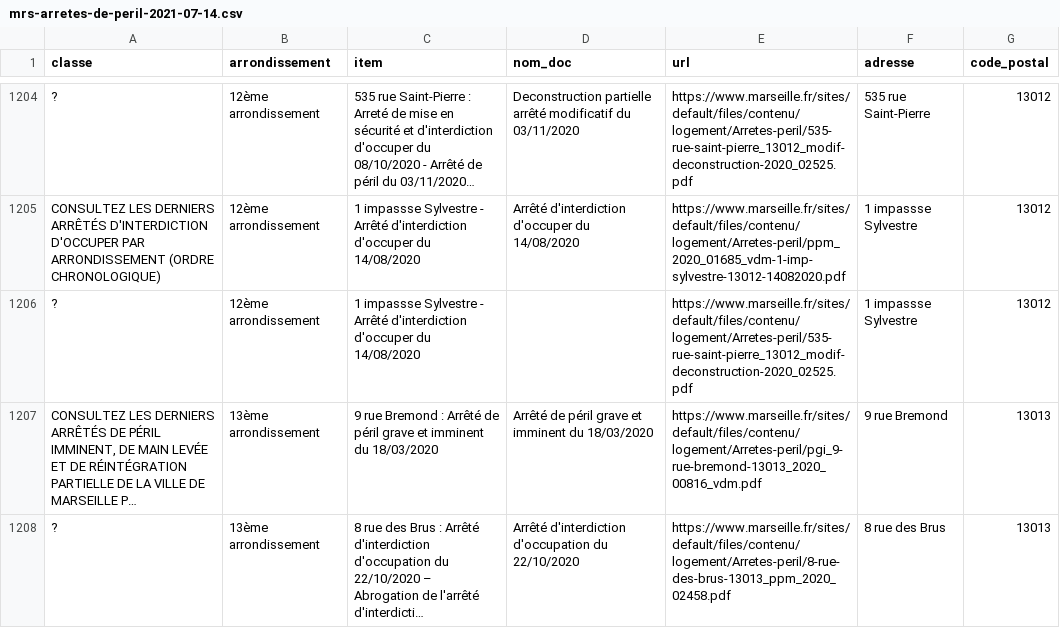
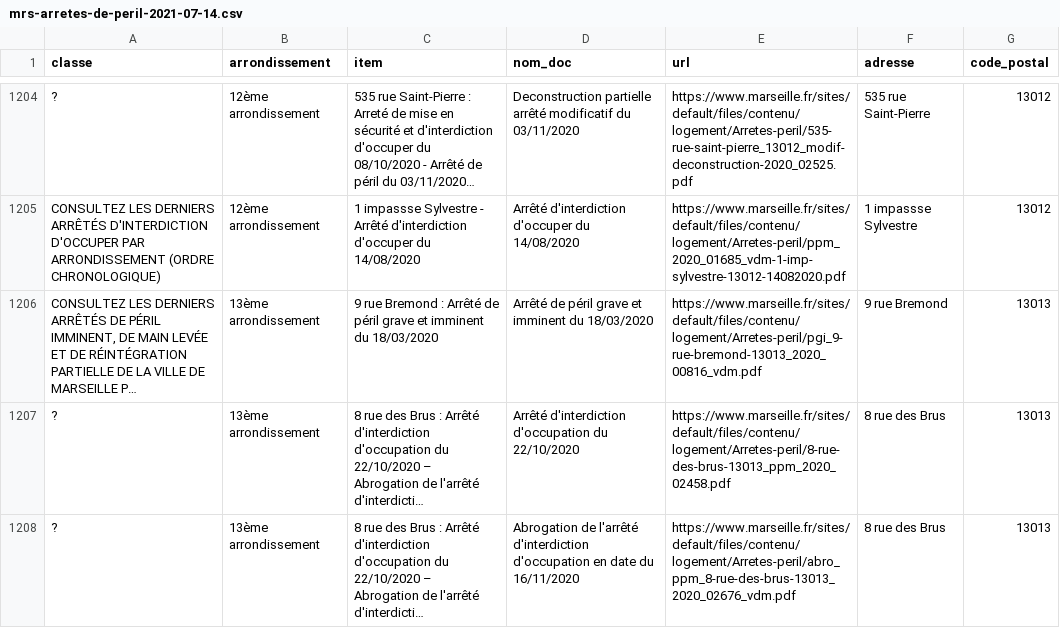
Before and after one commit to moreymat/mrs-arretes-de-peril, a CSV file: data/interim/mrs-arretes-de-peril-2021-07-14.csv, drawn as a sheet; only a part is shown, gaps mark what is left out; the shorter side is filled out with more unchanged rows; long unchanged cells end in …; the diff names each change by its address in the sheet, - before the commit and + after, or states it on an @@ line.

```diff
--- a/data/interim/mrs-arretes-de-peril-2021-07-14.csv
+++ b/data/interim/mrs-arretes-de-peril-2021-07-14.csv
-row 1206: ? | 12ème arrondissement | 1 impassse Sylvestre - Arrêté d'interdiction d'occuper du 14/08/2020 |  | https://www.marseille.fr/sites/default/files/contenu/logement/Arretes-peril/535-rue-saint-pierre_13012_modif-deconstruction-2020_02525.pdf | 1 impassse Sylvestre | 13012
```
Also changed, not shown: data/processed/mrs-arretes-de-peril-2021-07-14.csv, 1 other file.
